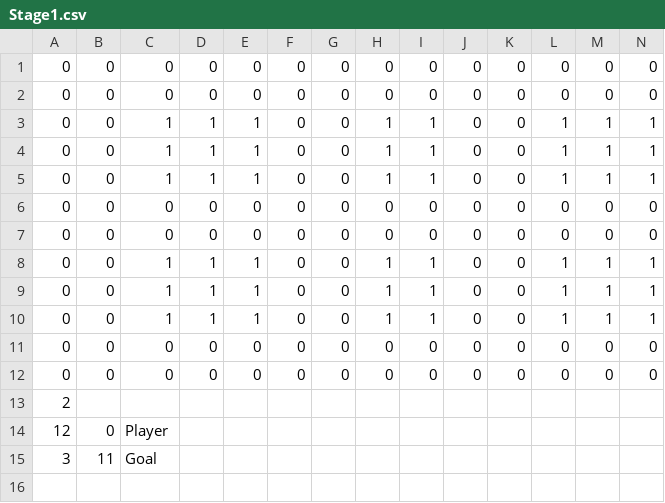
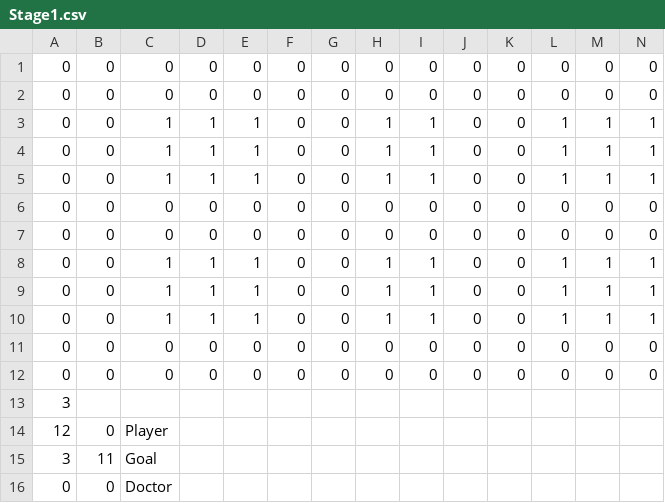
Before and after one commit to mori08/Robot, a CSV file: Robot/Robot/Asset/Data/Game/Stage1.csv, drawn as a sheet; only a part is shown; rows hold the shown columns only; the diff names each change by its address in the sheet, - before the commit and + after, or states it on an @@ line.

Commit message:
DoctorDefenceの実装

```diff
--- a/Robot/Robot/Asset/Data/Game/Stage1.csv
+++ b/Robot/Robot/Asset/Data/Game/Stage1.csv
-A13: 2
+A13: 3
+row 16: 0 | 0 | Doctor
```
Also changed, not shown: 8 other files.
